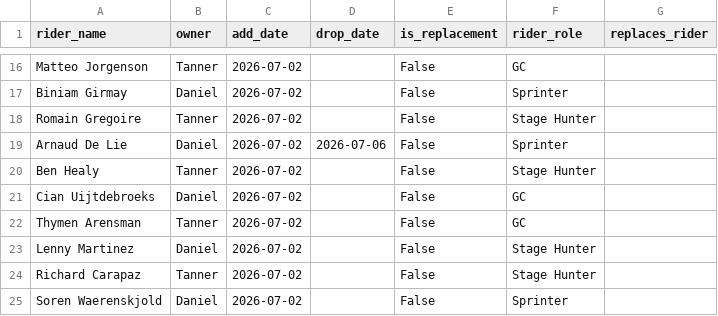
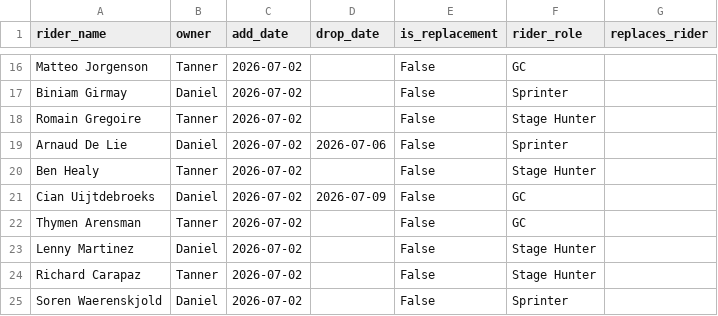
Before and after one commit to danpsh/2026-Fantasy-Cycling, a CSV file: tdf-riders.csv, drawn as a sheet; only a part is shown, gaps mark what is left out.

Commit message:
Update tdf-riders.csv

```diff
--- a/tdf-riders.csv
+++ b/tdf-riders.csv
@@ -20,3 +20,3 @@ Arnaud De Lie,Daniel,2026-07-02,2026-07-06,False,Sprinter,
 Ben Healy,Tanner,2026-07-02,,False,Stage Hunter,
-Cian Uijtdebroeks,Daniel,2026-07-02,,False,GC,
+Cian Uijtdebroeks,Daniel,2026-07-02,2026-07-09,False,GC,
 Thymen Arensman,Tanner,2026-07-02,,False,GC,
```
